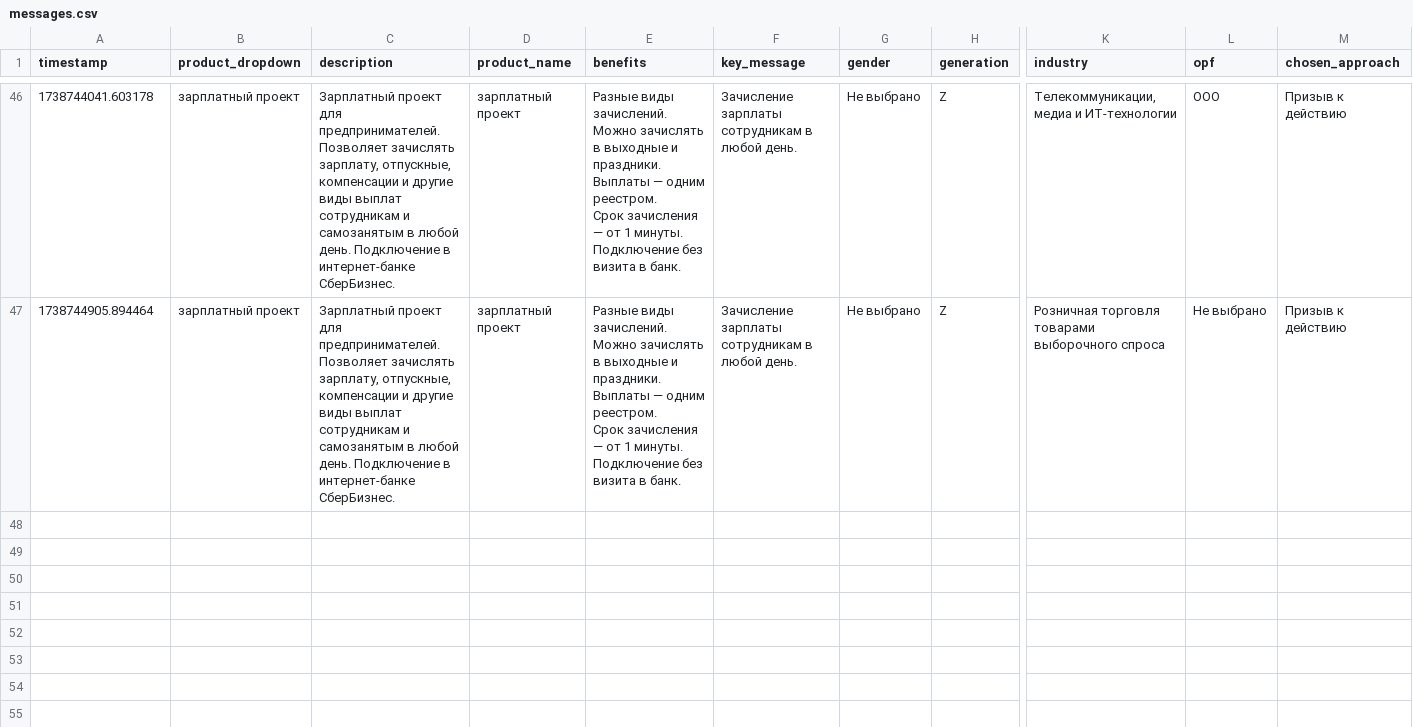
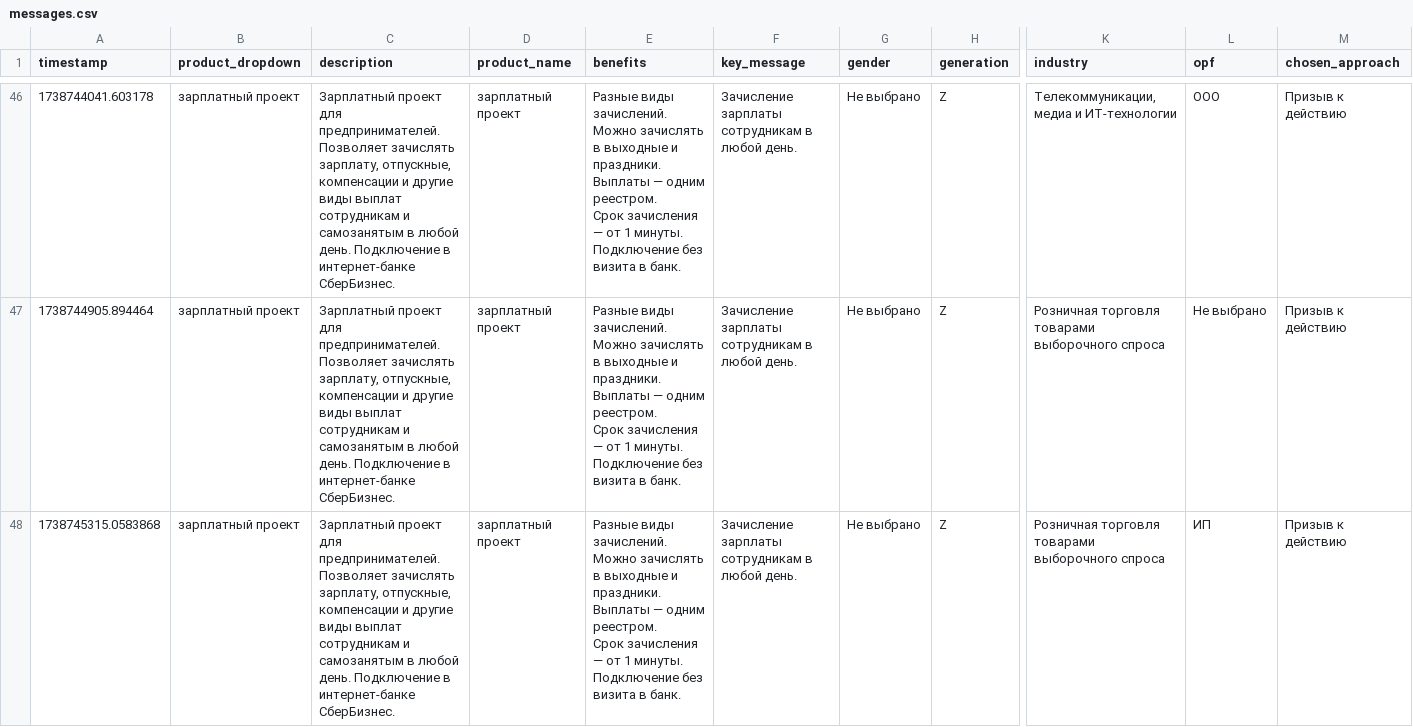
Before and after one commit to fruitpicker01/Storage_Dasha_2025, a CSV file: messages.csv, drawn as a sheet; only a part is shown, gaps mark what is left out; rows hold the shown columns only; ↵ is a line break in a cell; the diff names each change by its address in the sheet, - before the commit and + after, or states it on an @@ line.

Commit message:
Update messages.csv

```diff
--- a/messages.csv
+++ b/messages.csv
+row 48: 1738745315.0583868 | зарплатный проект | Зарплатный проект для предпринимателей. Позволяет зачислять зарплату, отпускные, компенсации и другие виды выплат сотрудникам и самозанятым в любой день. Подключение в интернет-банке СберБизнес. | зарплатный проект | Разные виды зачислений. ↵ Можно зачислять в выходные и праздники. ↵ Выплаты — одним реестром. ↵ Срок зачисления — от 1 минуты. ↵ Подключение без визита в банк. | Зачисление зарплаты сотрудникам в любой день. | Не выбрано | Z | Розничная торговля товарами выборочного спроса | ИП | Призыв к действию
```
